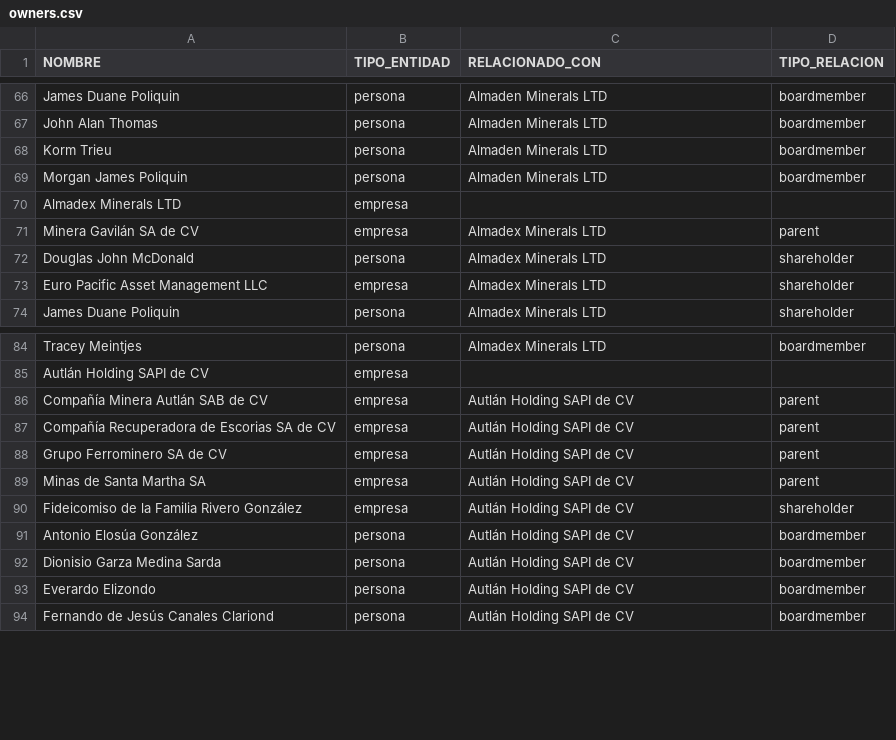
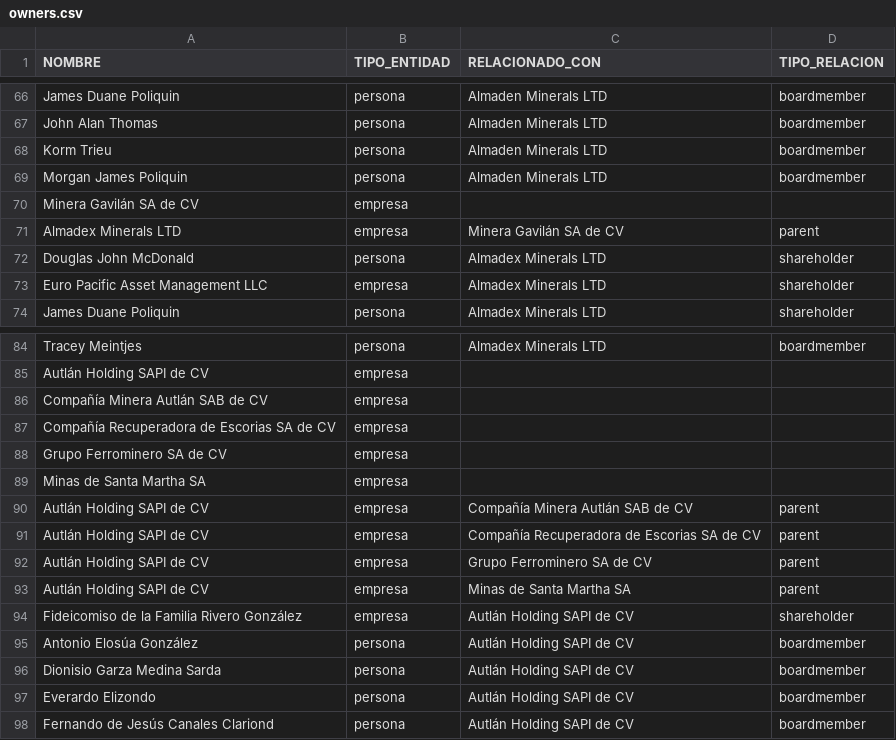
Before and after one commit to ProjectPODER/extractivos, a CSV file: assets/data/owners.csv, drawn as a sheet; only a part is shown, gaps mark what is left out.

Commit message:
Update owners.csv

```diff
--- a/assets/data/owners.csv
+++ b/assets/data/owners.csv
@@ -69,4 +69,4 @@ Korm Trieu,persona,Almaden Minerals LTD,boardmember
 Morgan James Poliquin,persona,Almaden Minerals LTD,boardmember
-Almadex Minerals LTD,empresa,,
-Minera Gavilán SA de CV,empresa,Almadex Minerals LTD,parent
+Minera Gavilán SA de CV,empresa,,
+Almadex Minerals LTD,empresa,Minera Gavilán SA de CV,parent
 Douglas John McDonald,persona,Almadex Minerals LTD,shareholder
@@ -85,6 +85,10 @@ Tracey Meintjes,persona,Almadex Minerals LTD,boardmember
 Autlán Holding SAPI de CV,empresa,,
-Compañía Minera Autlán SAB de CV,empresa,Autlán Holding SAPI de CV,parent
-Compañía Recuperadora de Escorias SA de CV,empresa,Autlán Holding SAPI de CV,parent
-Grupo Ferrominero SA de CV,empresa,Autlán Holding SAPI de CV,parent
-Minas de Santa Martha SA,empresa,Autlán Holding SAPI de CV,parent
+Compañía Minera Autlán SAB de CV,empresa,,
+Compañía Recuperadora de Escorias SA de CV,empresa,,
+Grupo Ferrominero SA de CV,empresa,,
+Minas de Santa Martha SA,empresa,,
+Autlán Holding SAPI de CV,empresa,Compañía Minera Autlán SAB de CV,parent
+Autlán Holding SAPI de CV,empresa,Compañía Recuperadora de Escorias SA de CV,parent
+Autlán Holding SAPI de CV,empresa,Grupo Ferrominero SA de CV,parent
+Autlán Holding SAPI de CV,empresa,Minas de Santa Martha SA,parent
 Fideicomiso de la Familia Rivero González,empresa,Autlán Holding SAPI de CV,shareholder
```
